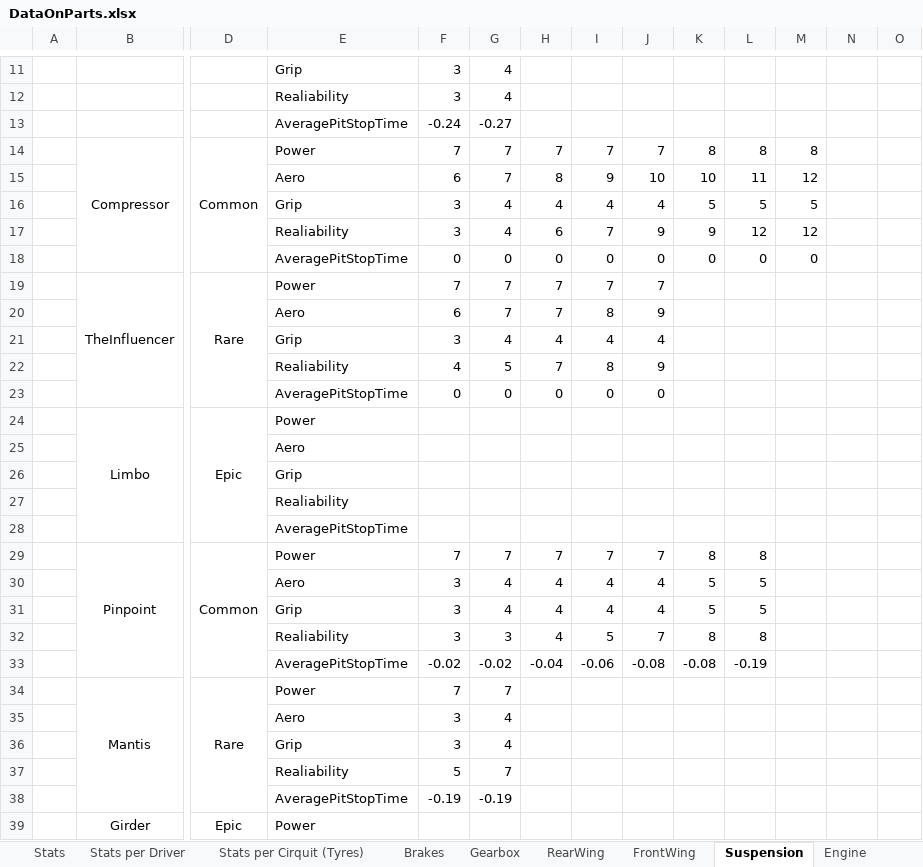
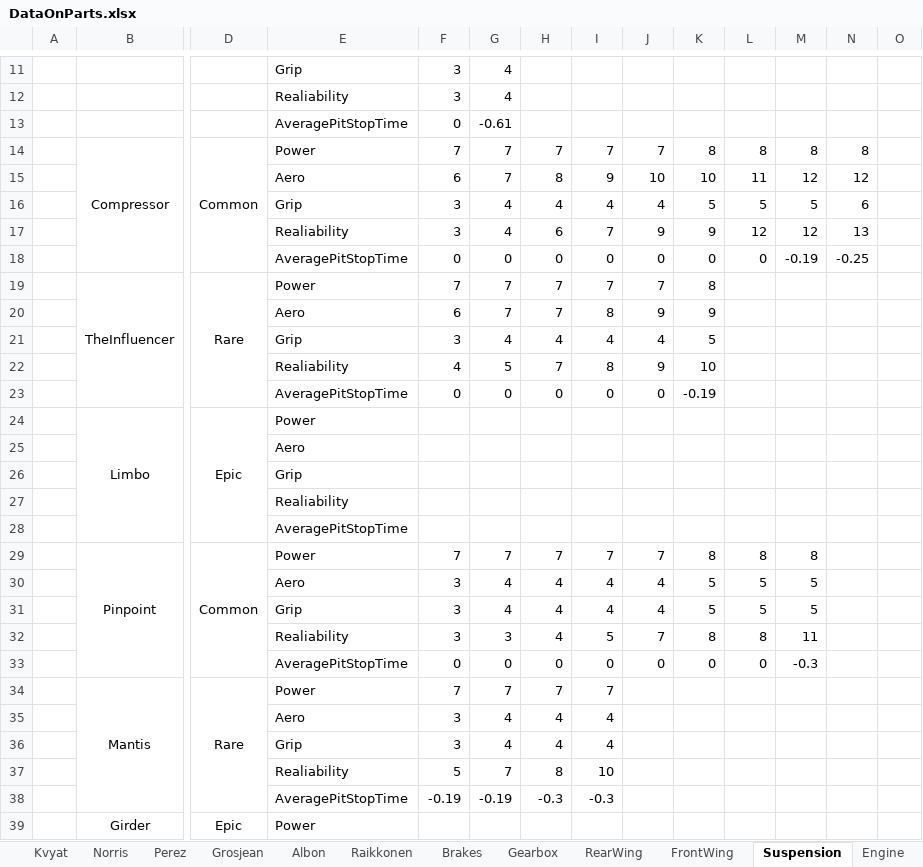
Before and after one commit to alekyr/F1ManagerOptimalConfiguration, an Excel workbook: DataOnParts.xlsx, sheet Suspension, drawn as a sheet; only a part is shown, gaps mark what is left out; values as stored, in another font and other column widths than the file's, no borders; removed rows and columns are numbered as before the commit, all else as after; rows hold the shown columns only; the diff names each change by its address in the sheet, - before the commit and + after, or states it on an @@ line.

```diff
--- a/DataOnParts.xlsx (sheet Suspension)
+++ b/DataOnParts.xlsx (sheet Suspension)
-sheet tab: Stats per Driver
-sheet tab: Stats per Cirquit (Tyres)
+sheet tab: Kvyat
+sheet tab: Norris
+sheet tab: Perez
+sheet tab: Grosjean
+sheet tab: Albon
+sheet tab: Raikkonen
-row 13:  |  |  | AveragePitStopTime | -0.24 | -0.27
+row 13:  |  |  | AveragePitStopTime | 0 | -0.61
-N14: (empty)
+N14: 8
-N15: (empty)
+N15: 12
-N16: (empty)
+N16: 6
-N17: (empty)
+N17: 13
-M18: 0
+M18: -0.19
-N18: (empty)
+N18: -0.25
-K19: (empty)
+K19: 8
-K20: (empty)
+K20: 9
-K21: (empty)
+K21: 5
-K22: (empty)
+K22: 10
-K23: (empty)
+K23: -0.19
-M29: (empty)
+M29: 8
-M30:M31: (empty)
+M30:M31: 5
-M32: (empty)
+M32: 11
-row 33:  |  |  | AveragePitStopTime | -0.02 | -0.02 | -0.04 | -0.06 | -0.08 | -0.08 | -0.19
+row 33:  |  |  | AveragePitStopTime | 0 | 0 | 0 | 0 | 0 | 0 | 0 | -0.3
-H34: (empty)
+H34: 7
-I34: (empty)
+I34: 7
-H35:H36: (empty)
+H35:H36: 4
-I35:I36: (empty)
+I35:I36: 4
-H37: (empty)
+H37: 8
-I37: (empty)
+I37: 10
-H38: (empty)
+H38: -0.3
-I38: (empty)
+I38: -0.3
```
Also changed, not shown: sheet Stats, sheet Gearbox, sheet RearWing, sheet FrontWing, sheet Brakes, sheet Engine, other sheet tabs, formulas that keep their value, hidden cells, 1 other file.
